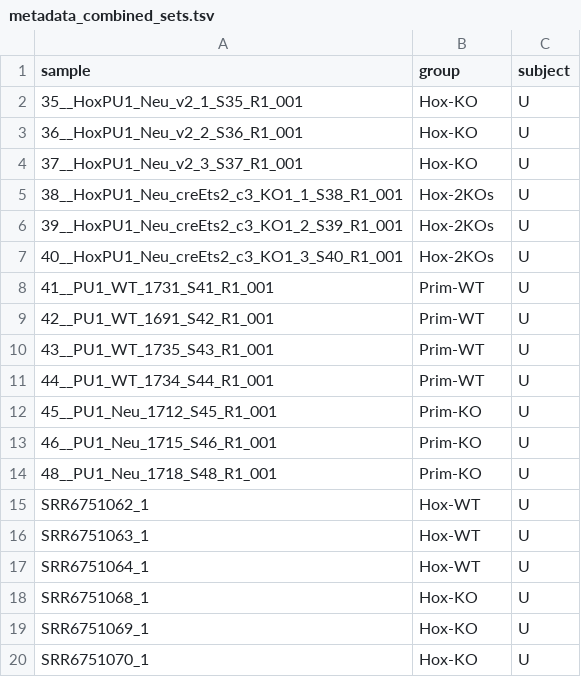
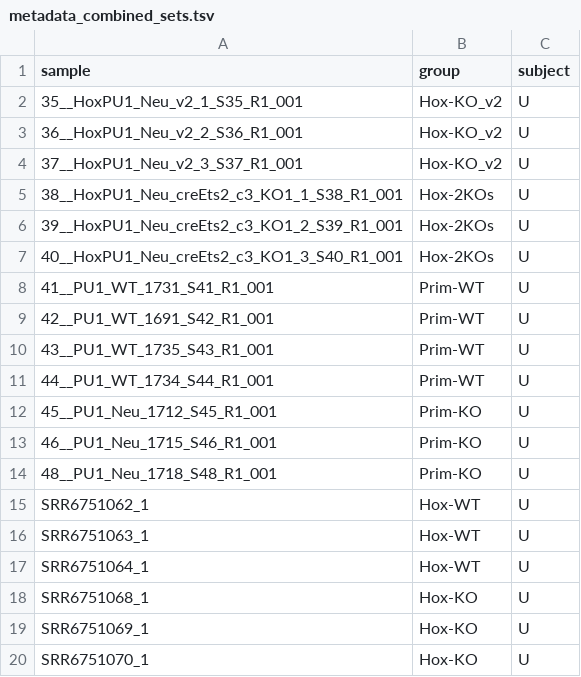
Before and after one commit to Muedi/RASflow-visualize, a TSV file: configs/metadata_combined_sets.tsv, drawn as a sheet.

```diff
--- a/configs/metadata_combined_sets.tsv
+++ b/configs/metadata_combined_sets.tsv
@@ -1,5 +1,5 @@
 sample	group	subject
-35__HoxPU1_Neu_v2_1_S35_R1_001	Hox-KO	U
-36__HoxPU1_Neu_v2_2_S36_R1_001	Hox-KO	U
-37__HoxPU1_Neu_v2_3_S37_R1_001	Hox-KO	U
+35__HoxPU1_Neu_v2_1_S35_R1_001	Hox-KO_v2	U
+36__HoxPU1_Neu_v2_2_S36_R1_001	Hox-KO_v2	U
+37__HoxPU1_Neu_v2_3_S37_R1_001	Hox-KO_v2	U
 38__HoxPU1_Neu_creEts2_c3_KO1_1_S38_R1_001	Hox-2KOs	U
```
Also changed, not shown: 5 other files.
